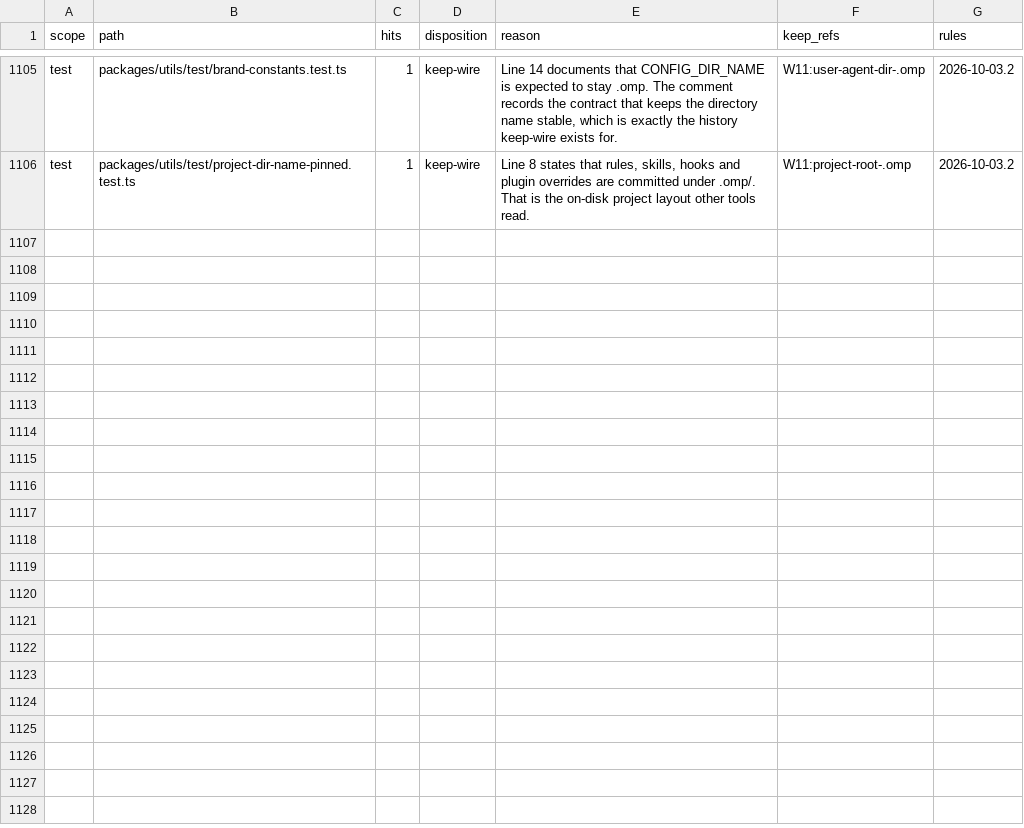
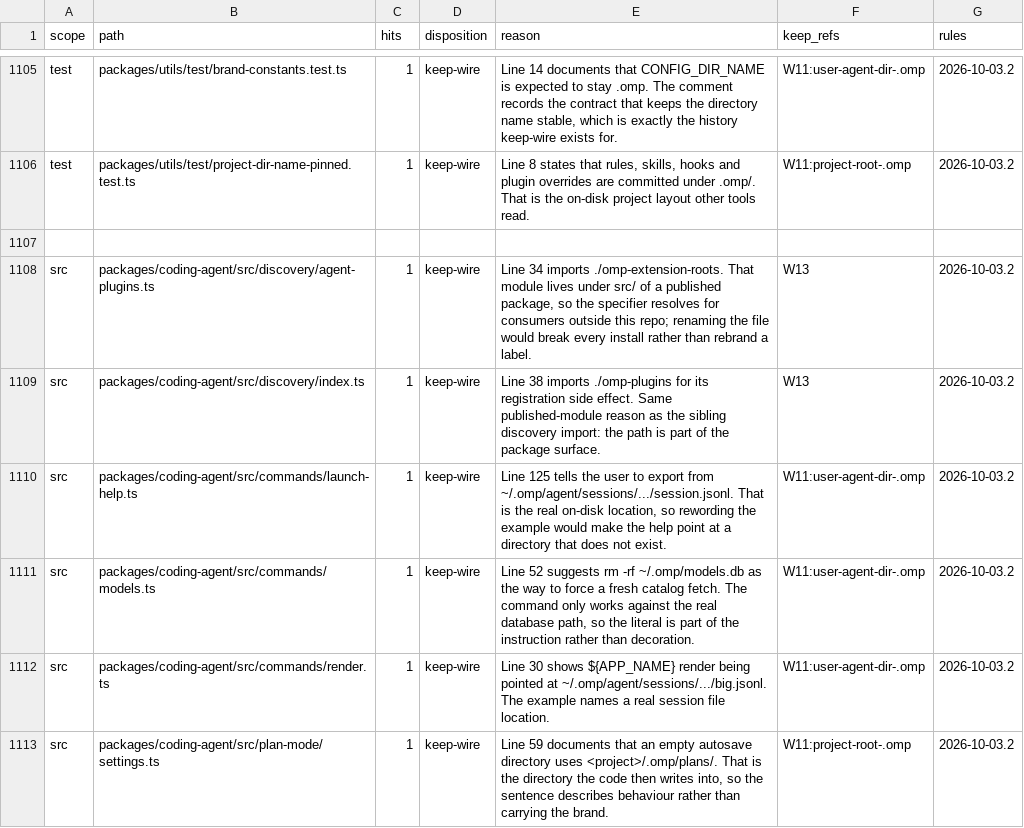
Before and after one commit to ultrabuilders/ultraworkers, a TSV file: scripts/rename/disposition.tsv, drawn as a sheet; only a part is shown, gaps mark what is left out; the diff covers the shown part only; the diff names each change by its address in the sheet, - before the commit and + after, or states it on an @@ line.

```diff
--- a/scripts/rename/disposition.tsv
+++ b/scripts/rename/disposition.tsv
+row 1107: (empty)
+row 1108: src | packages/coding-agent/src/discovery/agent-plugins.ts | 1 | keep-wire | Line 34 imports ./omp-extension-roots. That module lives under src/ of a published package, so the specifier resolves for consumers outside this repo; renaming the file would break every install rather than rebrand a label. | W13 | 2026-10-03.2
+row 1109: src | packages/coding-agent/src/discovery/index.ts | 1 | keep-wire | Line 38 imports ./omp-plugins for its registration side effect. Same published-module reason as the sibling discovery import: the path is part of the package surface. | W13 | 2026-10-03.2
+row 1110: src | packages/coding-agent/src/commands/launch-help.ts | 1 | keep-wire | Line 125 tells the user to export from ~/.omp/agent/sessions/.../session.jsonl. That is the real on-disk location, so rewording the example would make the help point at a directory that does not exist. | W11:user-agent-dir-.omp | 2026-10-03.2
+row 1111: src | packages/coding-agent/src/commands/models.ts | 1 | keep-wire | Line 52 suggests rm -rf ~/.omp/models.db as the way to force a fresh catalog fetch. The command only works against the real database path, so the literal is part of the instruction rather than decoration. | W11:user-agent-dir-.omp | 2026-10-03.2
+row 1112: src | packages/coding-agent/src/commands/render.ts | 1 | keep-wire | Line 30 shows ${APP_NAME} render being pointed at ~/.omp/agent/sessions/.../big.jsonl. The example names a real session file location. | W11:user-agent-dir-.omp | 2026-10-03.2
+row 1113: src | packages/coding-agent/src/plan-mode/settings.ts | 1 | keep-wire | Line 59 documents that an empty autosave directory uses <project>/.omp/plans/. That is the directory the code then writes into, so the sentence describes behaviour rather than carrying the brand. | W11:project-root-.omp | 2026-10-03.2
```
Also changed, not shown: 7 added rows and 3 edited cells elsewhere in this file.
